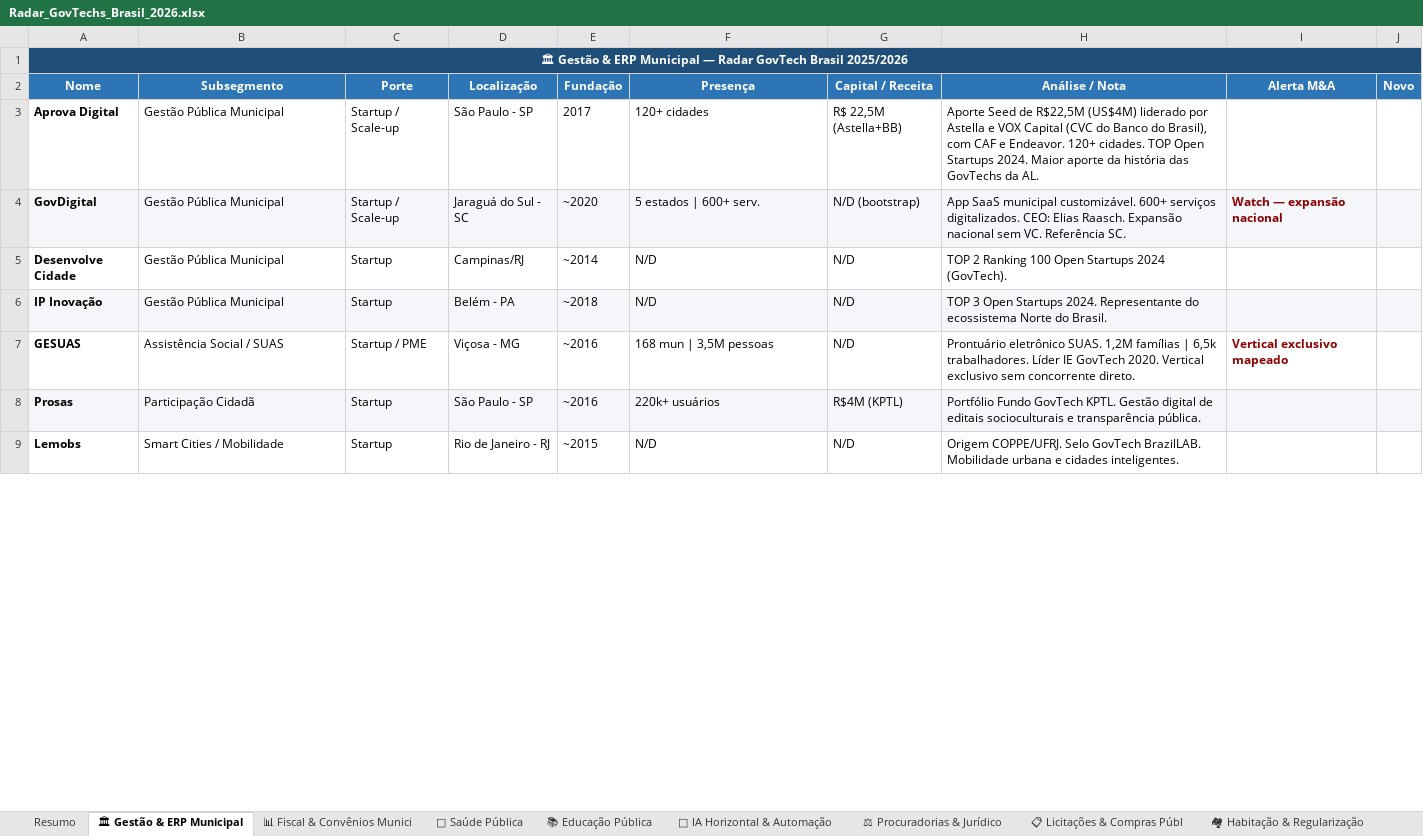
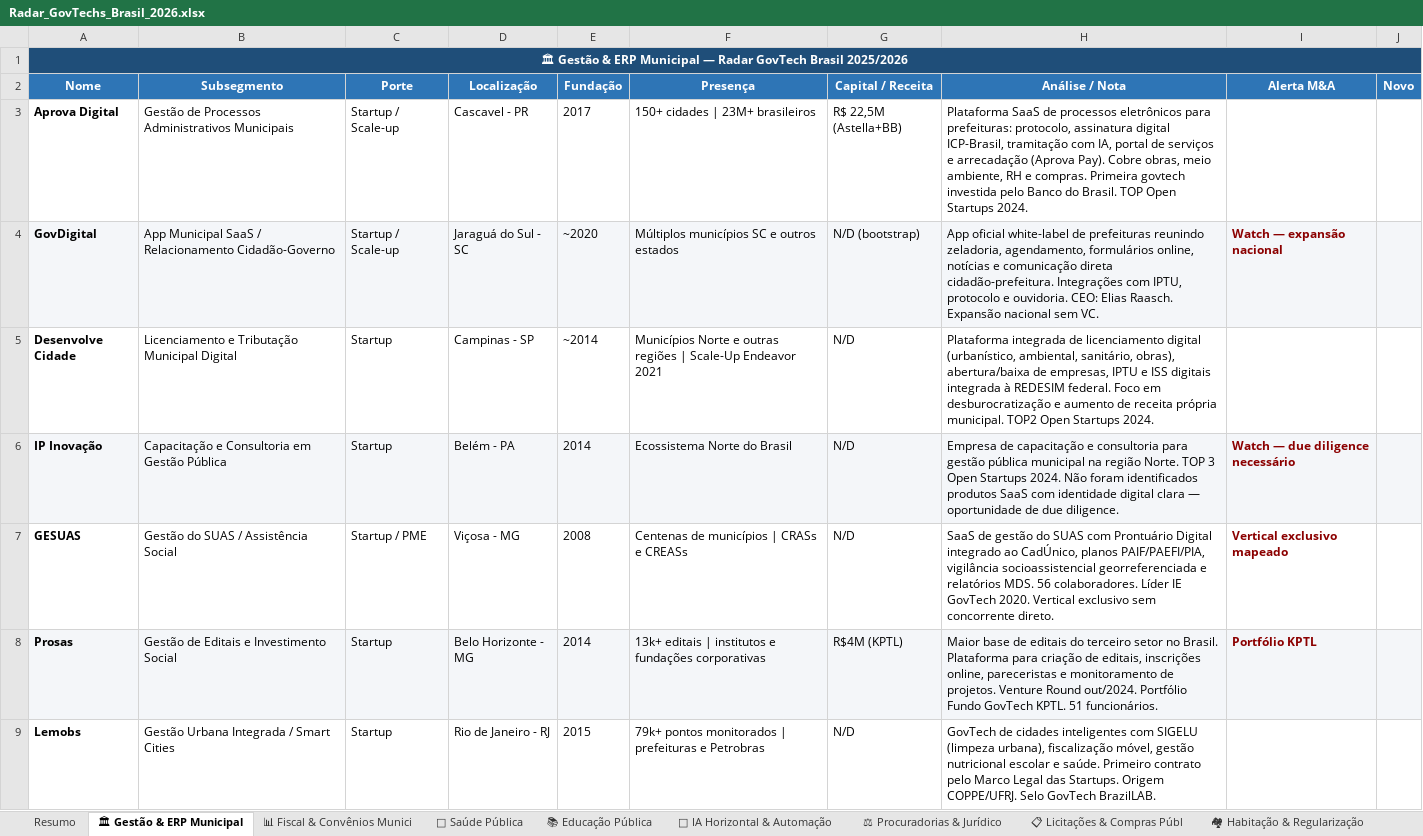
Before and after one commit to tossulino/govtech, an Excel workbook: Radar_GovTechs_Brasil_2026.xlsx, sheet 🏛 Gestão & ERP Municipal, drawn as a sheet; only a part is shown; values as stored, in another font and other column widths than the file's, no borders; the diff covers the shown part only; the diff names each change by its address in the sheet, - before the commit and + after, or states it on an @@ line.

```diff
--- a/Radar_GovTechs_Brasil_2026.xlsx (sheet 🏛 Gestão & ERP Municipal)
+++ b/Radar_GovTechs_Brasil_2026.xlsx (sheet 🏛 Gestão & ERP Municipal)
-B3 (Subsegmento): Gestão Pública Municipal
+B3 (Subsegmento): Gestão de Processos Administrativos Municipais
-D3 (Localização): São Paulo - SP
+D3 (Localização): Cascavel - PR
-F3 (Presença): 120+ cidades
+F3 (Presença): 150+ cidades | 23M+ brasileiros
-H3 (Análise / Nota): Aporte Seed de R$22,5M (US$4M) liderado por Astella e VOX Capital (CVC do Banco do Brasil), com CAF e Endeavor. 120+ cidades. TOP Open Startups 2024. Maior aporte da história das GovTechs da AL.
+H3 (Análise / Nota): Plataforma SaaS de processos eletrônicos para prefeituras: protocolo, assinatura digital ICP-Brasil, tramitação com IA, portal de serviços e arrecadação (Aprova Pay). Cobre obras, meio ambiente, RH e compras. Primeira govtech investida pelo Banco do Brasil. TOP Open Startups 2024.
-B4 (Subsegmento): Gestão Pública Municipal
+B4 (Subsegmento): App Municipal SaaS / Relacionamento Cidadão-Governo
-F4 (Presença): 5 estados | 600+ serv.
+F4 (Presença): Múltiplos municípios SC e outros estados
-H4 (Análise / Nota): App SaaS municipal customizável. 600+ serviços digitalizados. CEO: Elias Raasch. Expansão nacional sem VC. Referência SC.
+H4 (Análise / Nota): App oficial white-label de prefeituras reunindo zeladoria, agendamento, formulários online, notícias e comunicação direta cidadão-prefeitura. Integrações com IPTU, protocolo e ouvidoria. CEO: Elias Raasch. Expansão nacional sem VC.
-B5 (Subsegmento): Gestão Pública Municipal
+B5 (Subsegmento): Licenciamento e Tributação Municipal Digital
-D5 (Localização): Campinas/RJ
+D5 (Localização): Campinas - SP
-F5 (Presença): N/D
+F5 (Presença): Municípios Norte e outras regiões | Scale-Up Endeavor 2021
-H5 (Análise / Nota): TOP 2 Ranking 100 Open Startups 2024 (GovTech).
+H5 (Análise / Nota): Plataforma integrada de licenciamento digital (urbanístico, ambiental, sanitário, obras), abertura/baixa de empresas, IPTU e ISS digitais integrada à REDESIM federal. Foco em desburocratização e aumento de receita própria municipal. TOP2 Open Startups 2024.
-B6 (Subsegmento): Gestão Pública Municipal
+B6 (Subsegmento): Capacitação e Consultoria em Gestão Pública
-E6 (Fundação): ~2018
+E6 (Fundação): 2014
-F6 (Presença): N/D
+F6 (Presença): Ecossistema Norte do Brasil
-H6 (Análise / Nota): TOP 3 Open Startups 2024. Representante do ecossistema Norte do Brasil.
+H6 (Análise / Nota): Empresa de capacitação e consultoria para gestão pública municipal na região Norte. TOP 3 Open Startups 2024. Não foram identificados produtos SaaS com identidade digital clara — oportunidade de due diligence.
-I6 (Alerta M&A): (empty)
+I6 (Alerta M&A): Watch — due diligence necessário
-B7 (Subsegmento): Assistência Social / SUAS
+B7 (Subsegmento): Gestão do SUAS / Assistência Social
-E7 (Fundação): ~2016
+E7 (Fundação): 2008
-F7 (Presença): 168 mun | 3,5M pessoas
+F7 (Presença): Centenas de municípios | CRASs e CREASs
-H7 (Análise / Nota): Prontuário eletrônico SUAS. 1,2M famílias | 6,5k trabalhadores. Líder IE…
+H7 (Análise / Nota): SaaS de gestão do SUAS com Prontuário Digital integrado ao CadÚnico, planos PAIF/PAEFI/PIA, vigilância socioassistencial georreferenciada e relatórios MDS. 56 colaboradores. Líder IE…
-B8 (Subsegmento): Participação Cidadã
+B8 (Subsegmento): Gestão de Editais e Investimento Social
-D8 (Localização): São Paulo - SP
+D8 (Localização): Belo Horizonte - MG
-E8 (Fundação): ~2016
+E8 (Fundação): 2014
-F8 (Presença): 220k+ usuários
+F8 (Presença): 13k+ editais | institutos e fundações corporativas
-H8 (Análise / Nota): Portfólio Fundo GovTech KPTL. Gestão digital de editais socioculturais e transparência pública.
+H8 (Análise / Nota): Maior base de editais do terceiro setor no Brasil. Plataforma para criação de editais, inscrições online, pareceristas e monitoramento de projetos. Venture Round out/2024. Portfólio Fundo GovTech KPTL. 51 funcionários.
-I8 (Alerta M&A): (empty)
+I8 (Alerta M&A): Portfólio KPTL
-B9 (Subsegmento): Smart Cities / Mobilidade
+B9 (Subsegmento): Gestão Urbana Integrada / Smart Cities
-E9 (Fundação): ~2015
+E9 (Fundação): 2015
-F9 (Presença): N/D
+F9 (Presença): 79k+ pontos monitorados | prefeituras e Petrobras
-H9 (Análise / Nota): Origem COPPE/UFRJ. Selo GovTech BrazilLAB. Mobilidade urbana e cidades inteligentes.
+H9 (Análise / Nota): GovTech de cidades inteligentes com SIGELU (limpeza urbana), fiscalização móvel, gestão nutricional escolar e saúde. Primeiro contrato pelo Marco Legal das Startups. Origem COPPE/UFRJ. Selo GovTech BrazilLAB.
```
Also changed, not shown: 15 edited cells elsewhere in this sheet, sheet 🛡 Segurança Pública & Infra, sheet 📊 Fiscal & Convênios Munici, sheet 🏥 Saúde Pública, sheet 📋 Licitações & Compras Públ, sheet 📚 Educação Pública, sheet 🤖 IA Horizontal & Automação, 5 more sheets, 2 other files.
